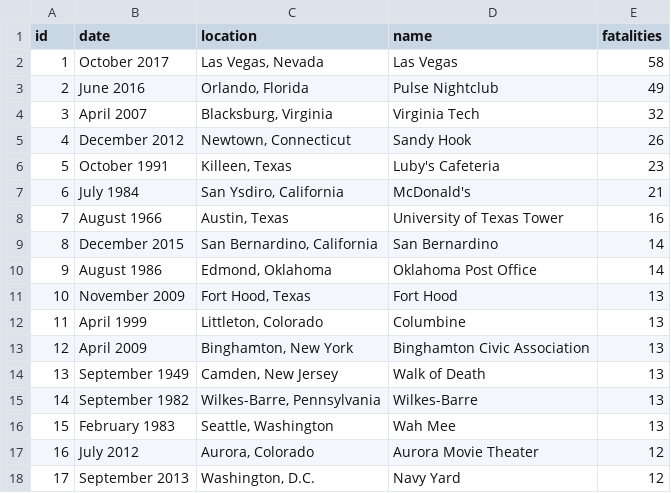
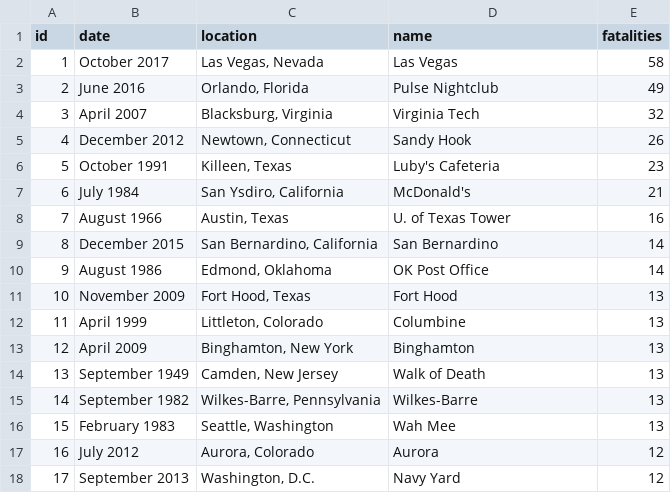
Before and after one commit to jclin2013/MassShootingsViz, a CSV file: us-mass-shootings-data.csv, drawn as a sheet.

Commit message:
Shorten shooting names for readability

```diff
--- a/us-mass-shootings-data.csv
+++ b/us-mass-shootings-data.csv
@@ -7,8 +7,8 @@ id,date,location,name,fatalities
 6,July 1984,"San Ysdiro, California",McDonald's,21
-7,August 1966,"Austin, Texas",University of Texas Tower,16
+7,August 1966,"Austin, Texas",U. of Texas Tower,16
 8,December 2015,"San Bernardino, California",San Bernardino,14
-9,August 1986,"Edmond, Oklahoma",Oklahoma Post Office,14
+9,August 1986,"Edmond, Oklahoma",OK Post Office,14
 10,November 2009,"Fort Hood, Texas",Fort Hood,13
 11,April 1999,"Littleton, Colorado",Columbine,13
-12,April 2009,"Binghamton, New York",Binghamton Civic Association,13
+12,April 2009,"Binghamton, New York",Binghamton,13
 13,September 1949,"Camden, New Jersey",Walk of Death,13
@@ -16,3 +16,3 @@ id,date,location,name,fatalities
 15,February 1983,"Seattle, Washington",Wah Mee,13
-16,July 2012,"Aurora, Colorado",Aurora Movie Theater,12
+16,July 2012,"Aurora, Colorado",Aurora,12
 17,September 2013,"Washington, D.C.",Navy Yard,12
```
Also changed, not shown: 1 other file.
